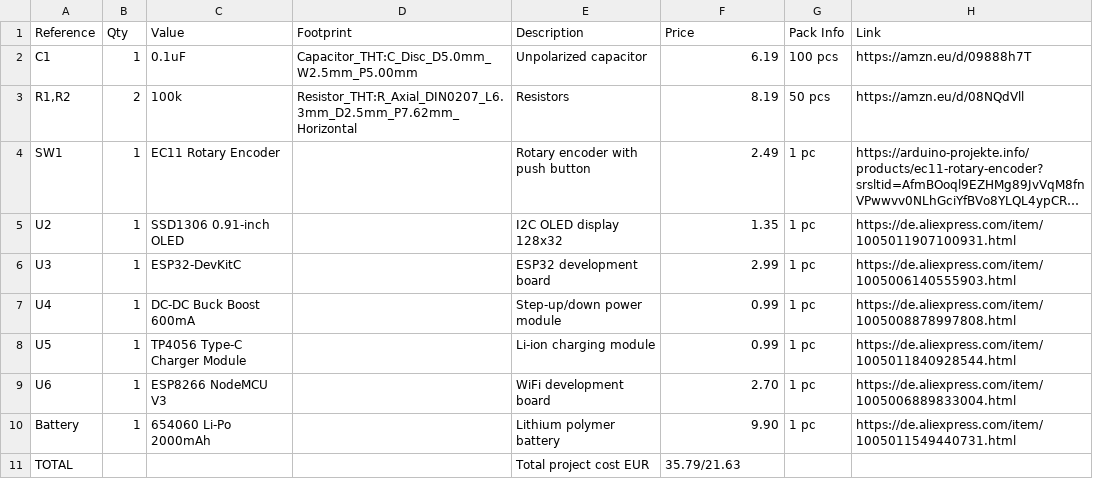
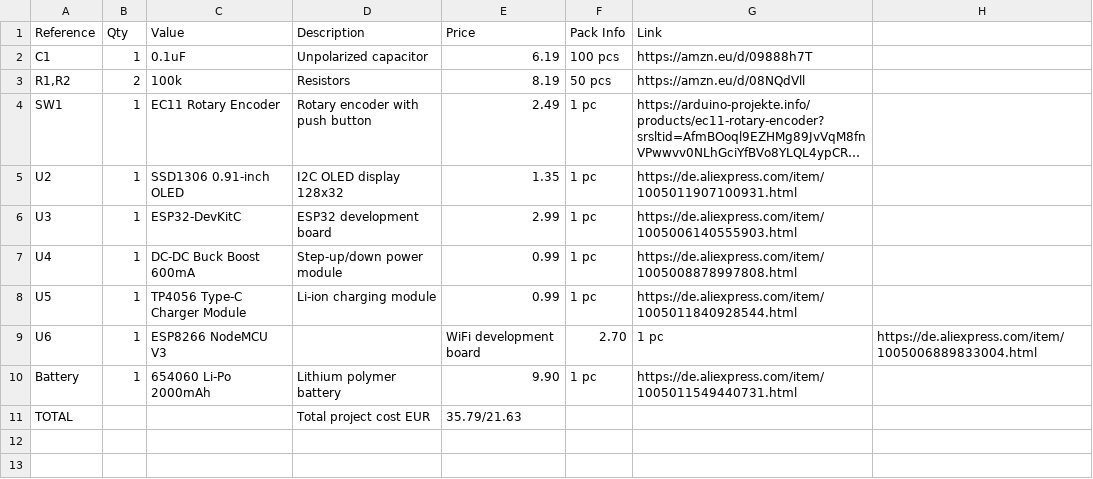
Before and after one commit to linuskjk/portablehacker, a CSV file: pcb/bom.csv, drawn as a sheet; long unchanged cells end in …; removed rows and columns are numbered as before the commit, all else as after; the diff names each change by its address in the sheet, - before the commit and + after, or states it on an @@ line.

```diff
--- a/pcb/bom.csv
+++ b/pcb/bom.csv
-column D (Footprint), rows 2-3: Capacitor_THT:C_Disc_D5.0mm_W2.5mm_P5.00mm | Resistor_THT:R_Axial_DIN0207_L6.3mm_D2.5mm_P7.62mm_Horizontal
+column H, row 9: https://de.aliexpress.com/item/1005006889833004.html
-D9 (Description): WiFi development board
+D9 (Description): (empty)
-E9 (Price): 2.70
+E9 (Price): WiFi development board
-F9 (Pack Info): 1 pc
+F9 (Pack Info): 2.70
-G9 (Link): https://de.aliexpress.com/item/1005006889833004.html
+G9 (Link): 1 pc
```
Also changed, not shown: 19 other files.
